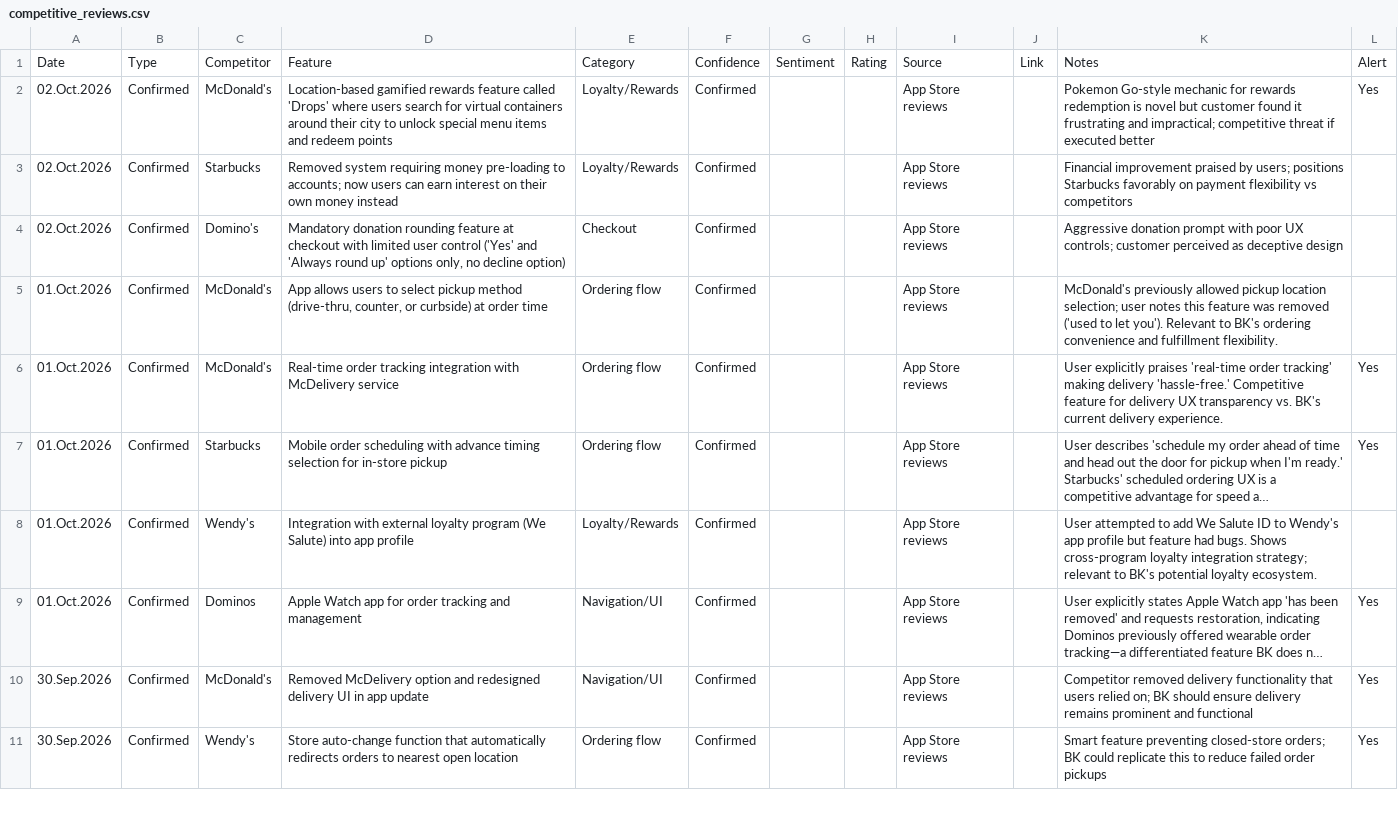
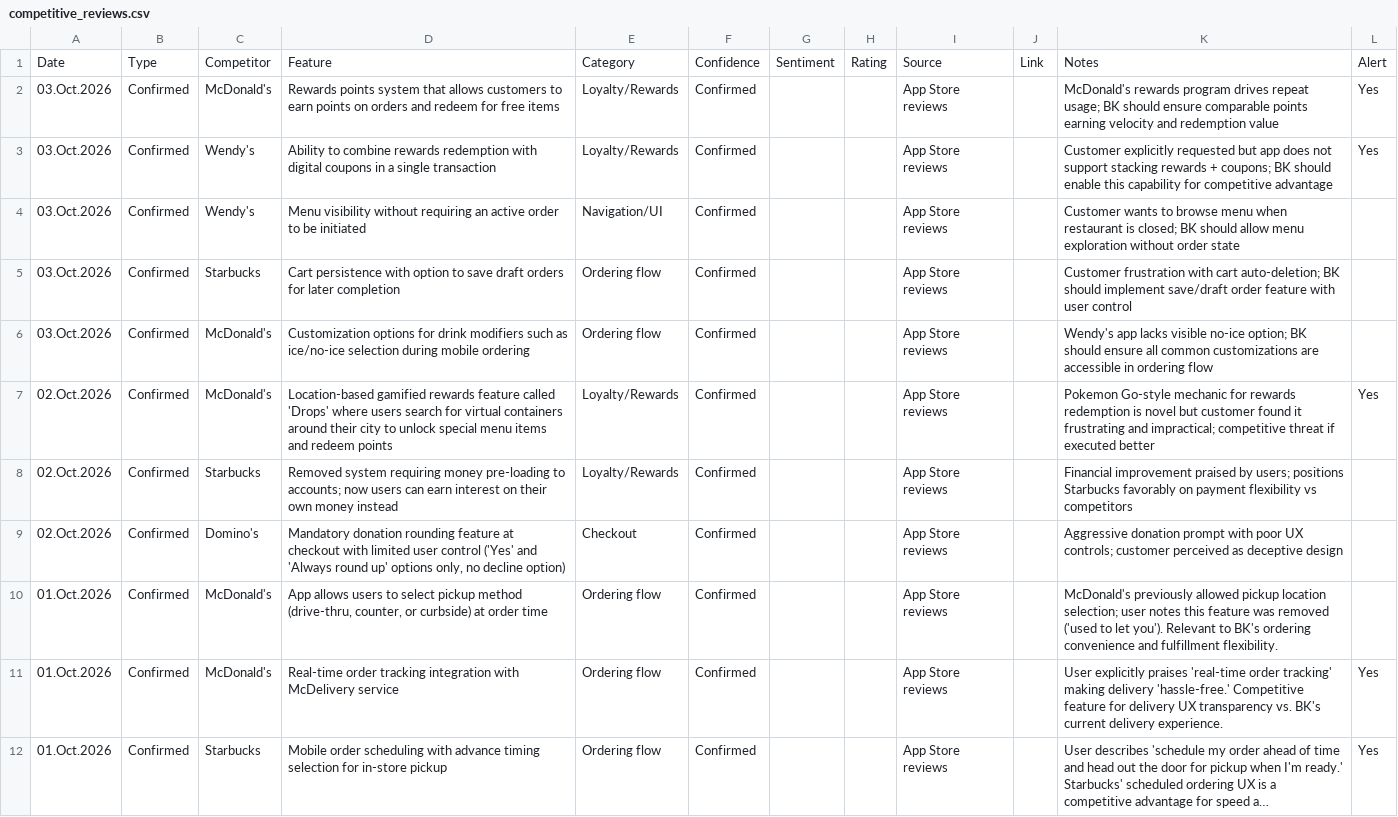
Before and after one commit to rocco9022/bk-review-triage, a CSV file: competitive_reviews.csv, drawn as a sheet; only a part is shown; the shorter side is filled out with more unchanged rows; long unchanged cells end in ….

```diff
--- a/competitive_reviews.csv
+++ b/competitive_reviews.csv
@@ -1,2 +1,7 @@
 Date,Type,Competitor,Feature,Category,Confidence,Sentiment,Rating,Source,Link,Notes,Alert
+03.Oct.2026,Confirmed,McDonald's,Rewards points system that allows customers to earn points on orders and redeem for free items,Loyalty/Rewards,Confirmed,,,App Store reviews,,McDonald's rewards program drives repeat usage; BK should ensure comparable points earning velocity and redemption value,Yes
+03.Oct.2026,Confirmed,Wendy's,Ability to combine rewards redemption with digital coupons in a single transaction,Loyalty/Rewards,Confirmed,,,App Store reviews,,Customer explicitly requested but app does not support stacking rewards + coupons; BK should enable this capability for competitive advantage,Yes
+03.Oct.2026,Confirmed,Wendy's,Menu visibility without requiring an active order to be initiated,Navigation/UI,Confirmed,,,App Store reviews,,Customer wants to browse menu when restaurant is closed; BK should allow menu exploration without order state,
+03.Oct.2026,Confirmed,Starbucks,Cart persistence with option to save draft orders for later completion,Ordering flow,Confirmed,,,App Store reviews,,Customer frustration with cart auto-deletion; BK should implement save/draft order feature with user control,
+03.Oct.2026,Confirmed,McDonald's,Customization options for drink modifiers such as ice/no-ice selection during mobile ordering,Ordering flow,Confirmed,,,App Store reviews,,Wendy's app lacks visible no-ice option; BK should ensure all common customizations are accessible in ordering flow,
 02.Oct.2026,Confirmed,McDonald's,Location-based gamified rewards feature called 'Drops' where users search for virtual containers around their city to unlock special menu items and redeem points,Loyalty/Rewards,Confirmed,,,App Store reviews,,Pokemon Go-style mechanic for rewards redemption is novel but customer found it frustrating and impractical; competitive threat if executed better,Yes
```
Also changed, not shown: 1 other file.
